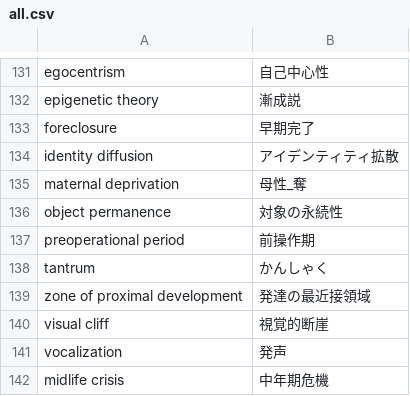
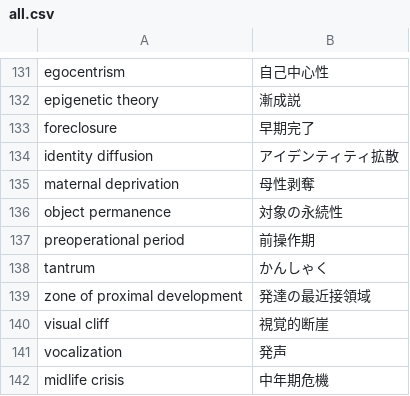
Before and after one commit to iori2513/PsychologyEnglish, a CSV file: SampleEnglish/WordData/all.csv, drawn as a sheet; only a part is shown, gaps mark what is left out.

```diff
--- a/SampleEnglish/WordData/all.csv
+++ b/SampleEnglish/WordData/all.csv
@@ -134,3 +134,3 @@ foreclosure,早期完了
 identity diffusion,アイデンティティ拡散
-maternal deprivation,母性_奪
+maternal deprivation,母性剥奪
 object permanence,対象の永続性
```
Also changed, not shown: SampleEnglish/WordData/発達心理学.csv, 6 other files.
